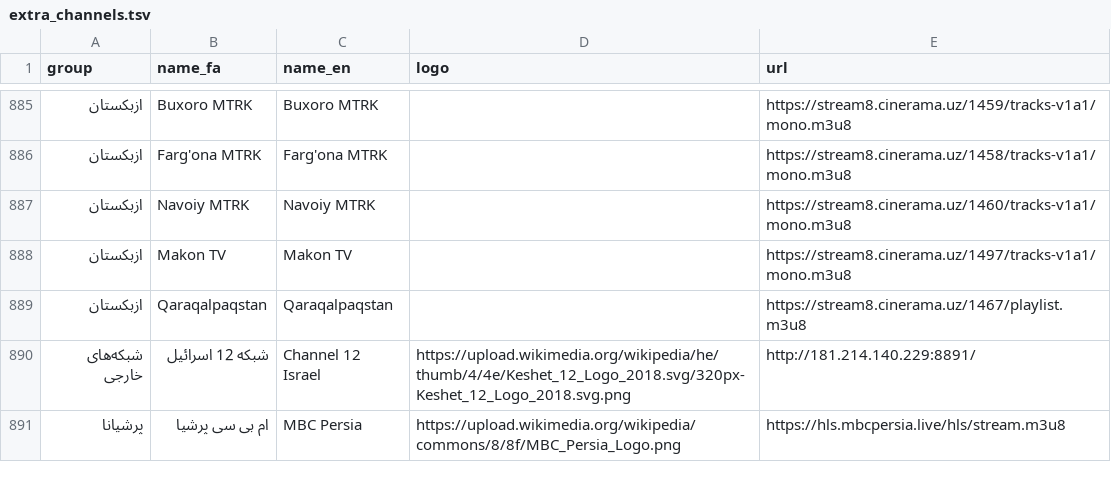
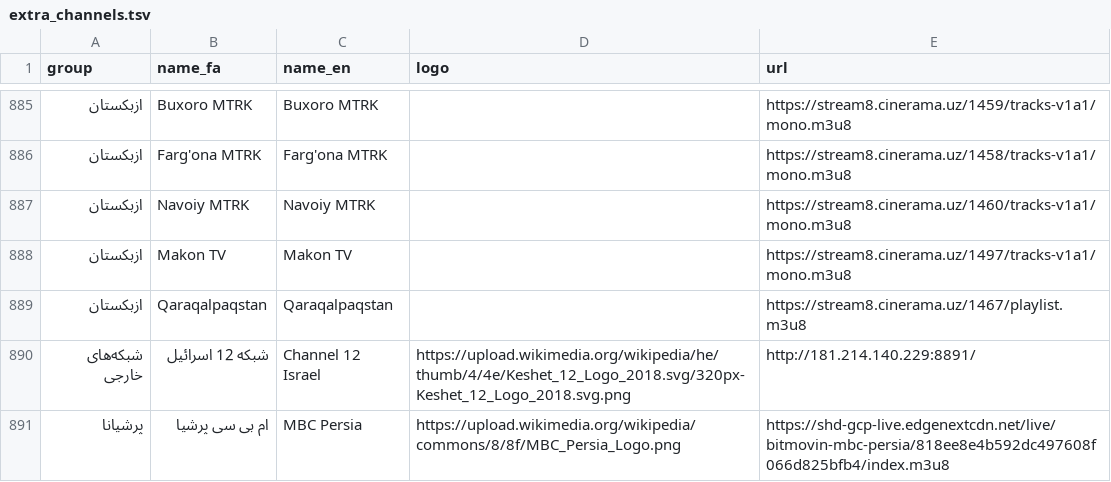
Before and after one commit to Samhouston010/persiana-tv-epg, a TSV file: extra_channels.tsv, drawn as a sheet; only a part is shown, gaps mark what is left out.

Commit message:
fix: upgrade MBC Persia to 1080p edgenextcdn stream
Found better-quality source in Samhouston010/x7m-data repo
(bitmovin-mbc-persia, 1080p) instead of the 720p hls.mbcpersia.live one.

```diff
--- a/extra_channels.tsv
+++ b/extra_channels.tsv
@@ -890,2 +890,2 @@
 شبکه‌های خارجی|شبکه 12 اسرائیل|Channel 12 Israel|https://upload.wikimedia.org/wikipedia/he/thumb/4/4e/Keshet_12_Logo_2018.svg/320px-Keshet_12_Logo_2018.svg.png|http://181.214.140.229:8891/
-پرشیانا|ام بی سی پرشیا|MBC Persia|https://upload.wikimedia.org/wikipedia/commons/8/8f/MBC_Persia_Logo.png|https://hls.mbcpersia.live/hls/stream.m3u8
+پرشیانا|ام بی سی پرشیا|MBC Persia|https://upload.wikimedia.org/wikipedia/commons/8/8f/MBC_Persia_Logo.png|https://shd-gcp-live.edgenextcdn.net/live/bitmovin-mbc-persia/818ee8e4b592dc497608f066d825bfb4/index.m3u8
```
